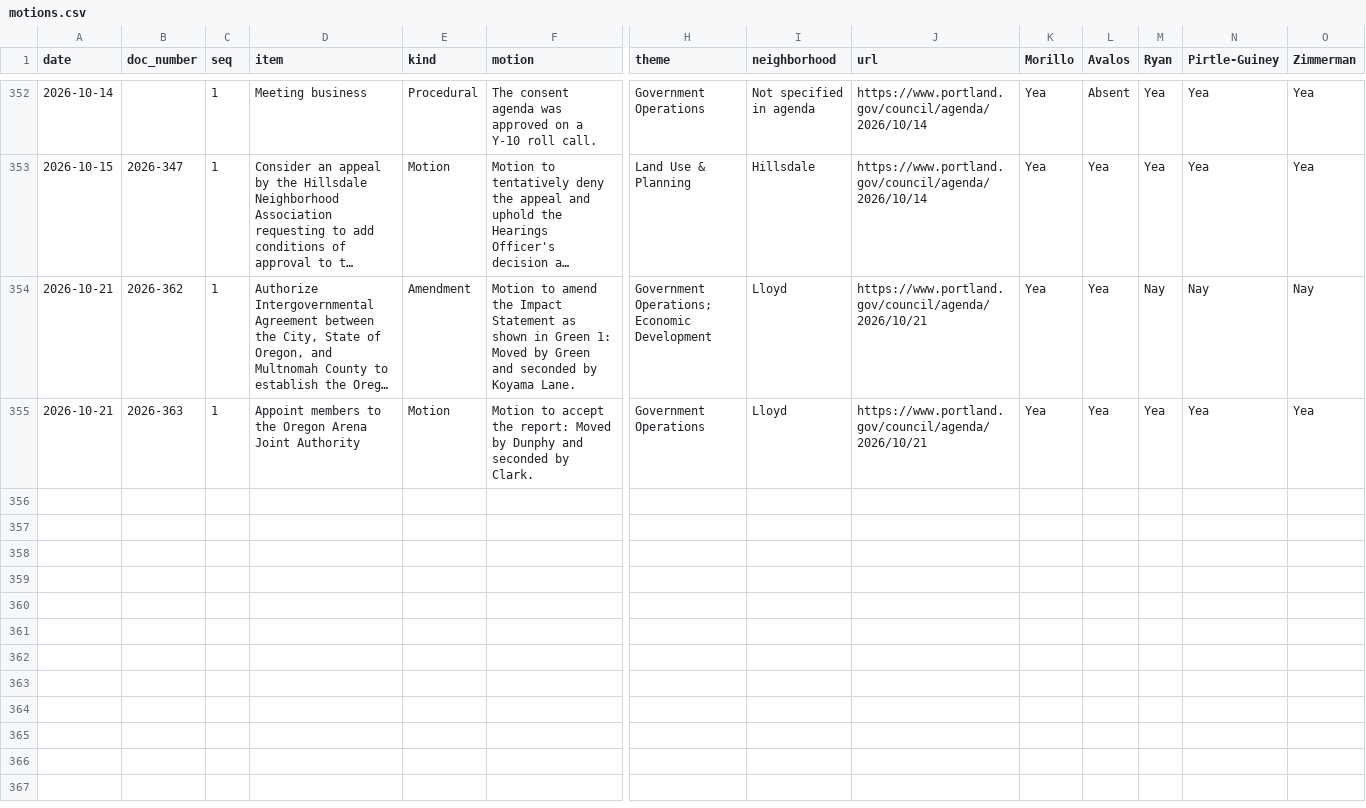
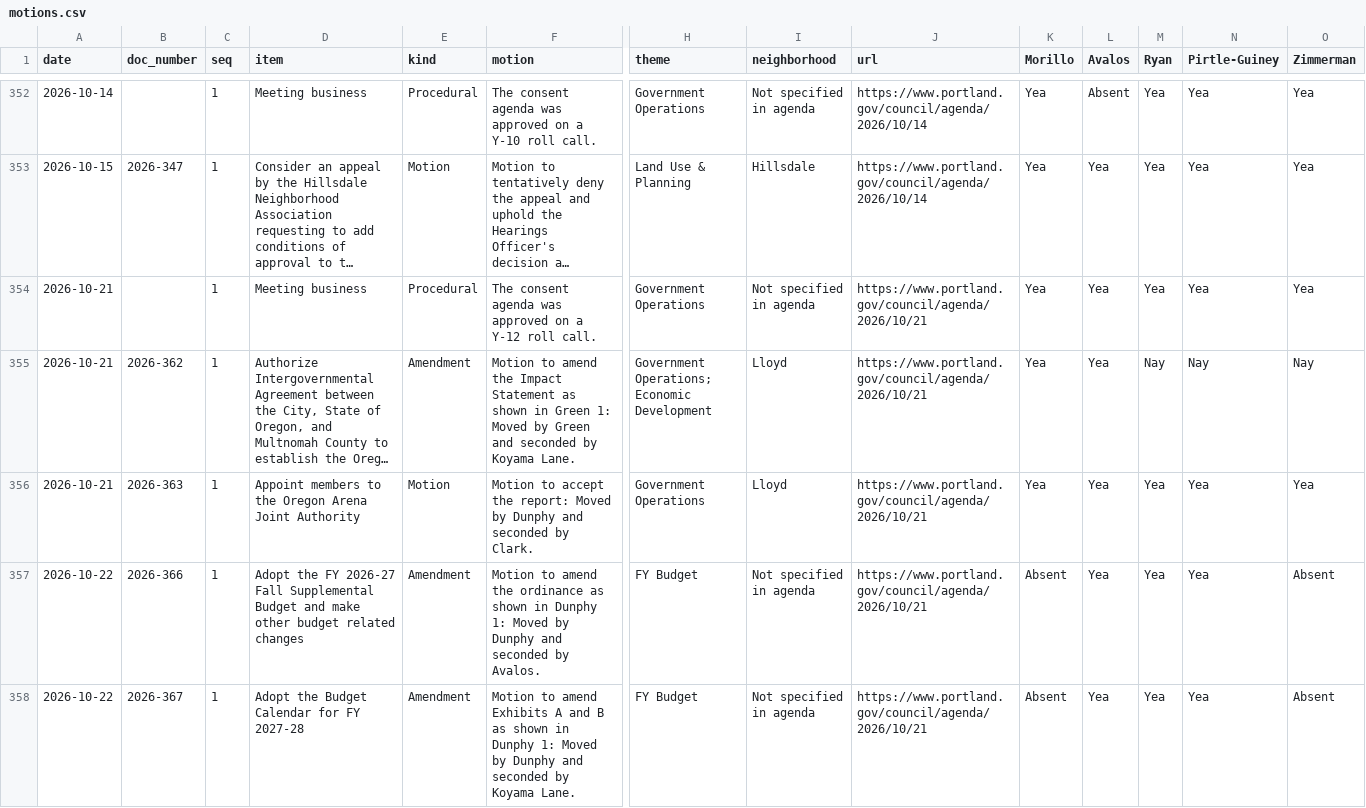
Before and after one commit to Portland-City-Council-Votes/pdxcouncilvotes, a CSV file: data/motions.csv, drawn as a sheet; only a part is shown, gaps mark what is left out; long unchanged cells end in …; rows hold the shown columns only; the diff names each change by its address in the sheet, - before the commit and + after, or states it on an @@ line.

```diff
--- a/data/motions.csv
+++ b/data/motions.csv
+row 354: 2026-10-21 |  | 1 | Meeting business | Procedural | The consent agenda was approved on a Y-12 roll call. | Government Operations | Not specified in agenda | https://www.portland.gov/council/agenda/2026/10/21 | Yea | Yea | Yea | Yea | Yea
+row 357: 2026-10-22 | 2026-366 | 1 | Adopt the FY 2026-27 Fall Supplemental Budget and make other budget related changes | Amendment | Motion to amend the ordinance as shown in Dunphy 1: Moved by Dunphy and seconded by Avalos. | FY Budget | Not specified in agenda | https://www.portland.gov/council/agenda/2026/10/21 | Absent | Yea | Yea | Yea | Absent
+row 358: 2026-10-22 | 2026-367 | 1 | Adopt the Budget Calendar for FY 2027-28 | Amendment | Motion to amend Exhibits A and B as shown in Dunphy 1: Moved by Dunphy and seconded by Koyama Lane. | FY Budget | Not specified in agenda | https://www.portland.gov/council/agenda/2026/10/21 | Absent | Yea | Yea | Yea | Absent
```
Also changed, not shown: data/meetings.csv, data/votes.csv, 2 other files.
